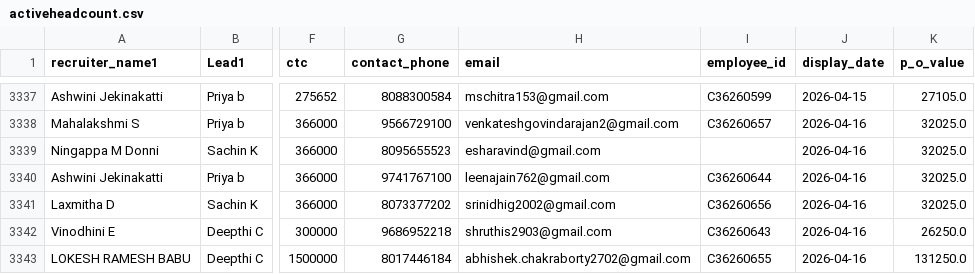
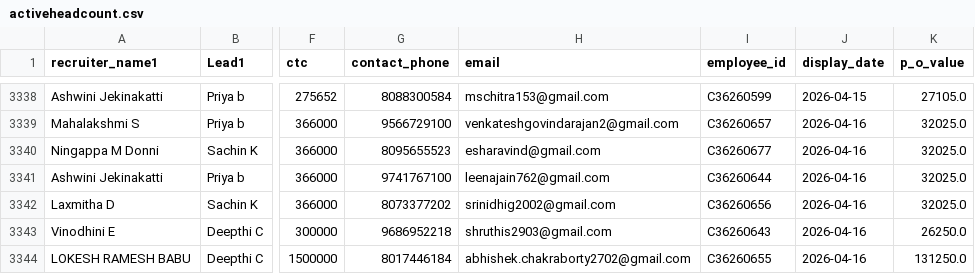
Before and after one commit to mdashiquekhanwork009-maker/CEO-Dashboard, a CSV file: data/activeheadcount.csv, drawn as a sheet; only a part is shown, gaps mark what is left out; addresses are those after the commit; the diff covers the shown part only; the diff names each change by its address in the sheet, - before the commit and + after, or states it on an @@ line.

```diff
--- a/data/activeheadcount.csv
+++ b/data/activeheadcount.csv
-I3340 (employee_id): (empty)
+I3340 (employee_id): C36260677
```
Also changed, not shown: 7 added rows, 1 removed row and 23 edited cells elsewhere in this file.
